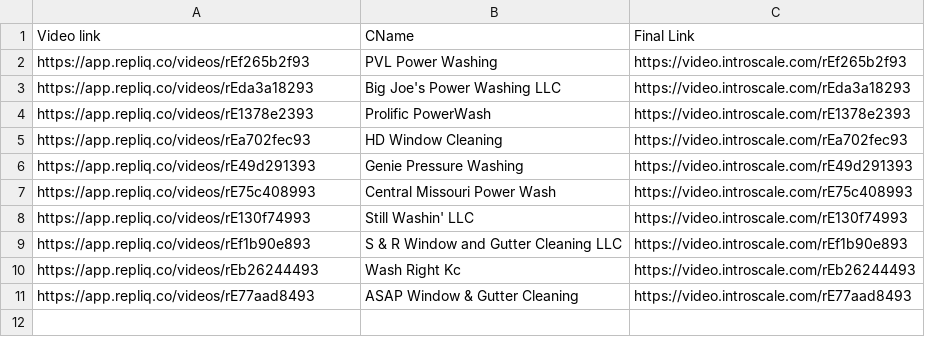
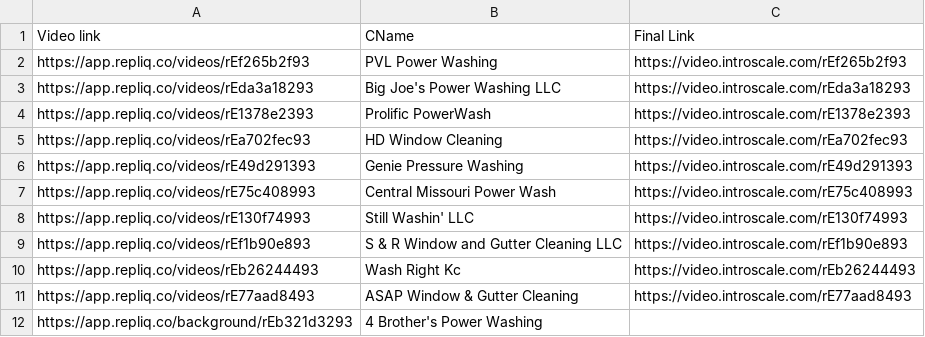
Before and after one commit to aniruddh188/introscale-video-pages, a CSV file: RepliQ_results.csv, drawn as a sheet; the diff names each change by its address in the sheet, - before the commit and + after, or states it on an @@ line.

Commit message:
Update RepliQ_results.csv

```diff
--- a/RepliQ_results.csv
+++ b/RepliQ_results.csv
+row 12: https://app.repliq.co/background/rEb321d3293 | 4 Brother's Power Washing
```
